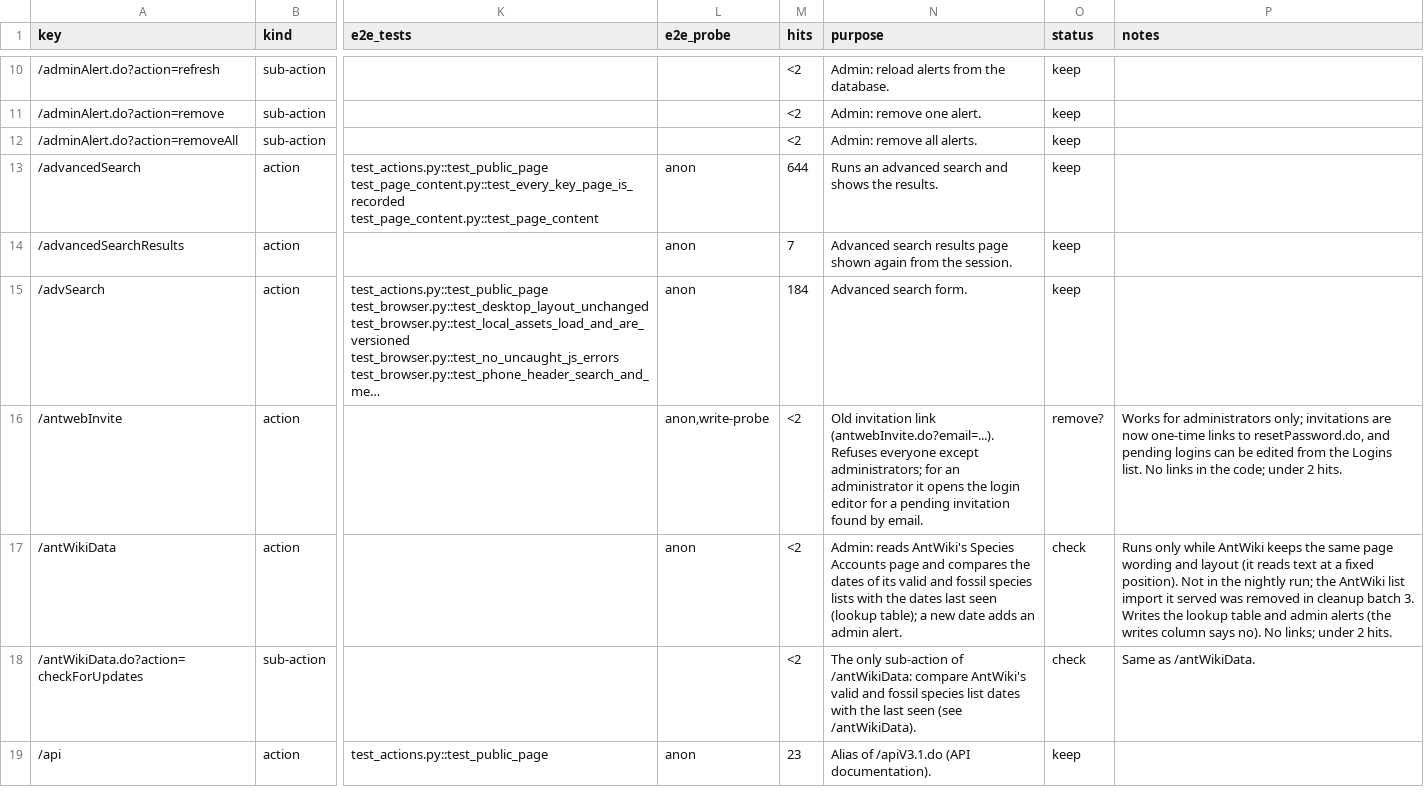
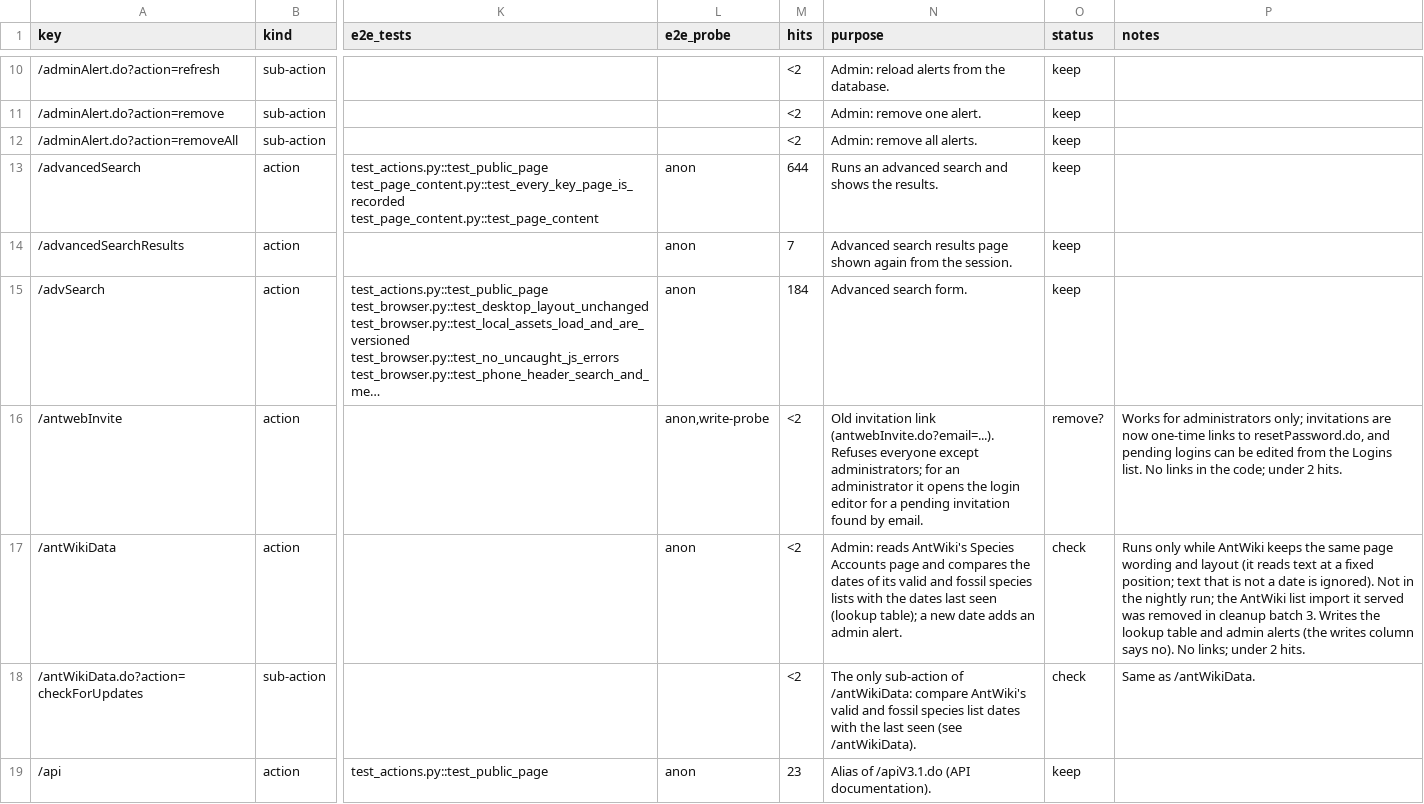
Before and after one commit to calacademy-research/antweb, a CSV file: docs/catalog/actions.csv, drawn as a sheet; only a part is shown, gaps mark what is left out; long unchanged cells end in …; the diff covers the shown part only; the diff names each change by its address in the sheet, - before the commit and + after, or states it on an @@ line.

```diff
--- a/docs/catalog/actions.csv
+++ b/docs/catalog/actions.csv
-P17 (notes): …a fixed position). Not in…
+P17 (notes): …a fixed position; text that is not a date is ignored). Not in…
```
Also changed, not shown: 2 removed rows and 27 edited cells elsewhere in this file, 22 other files.
